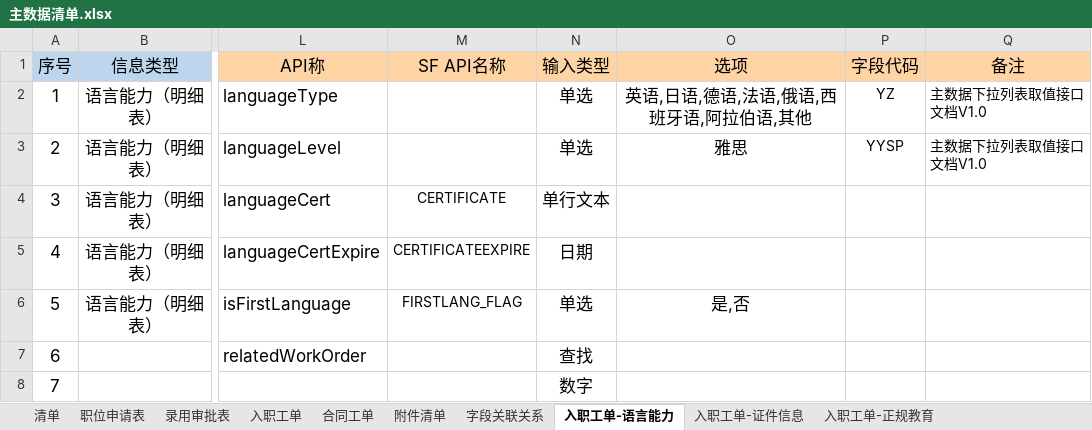
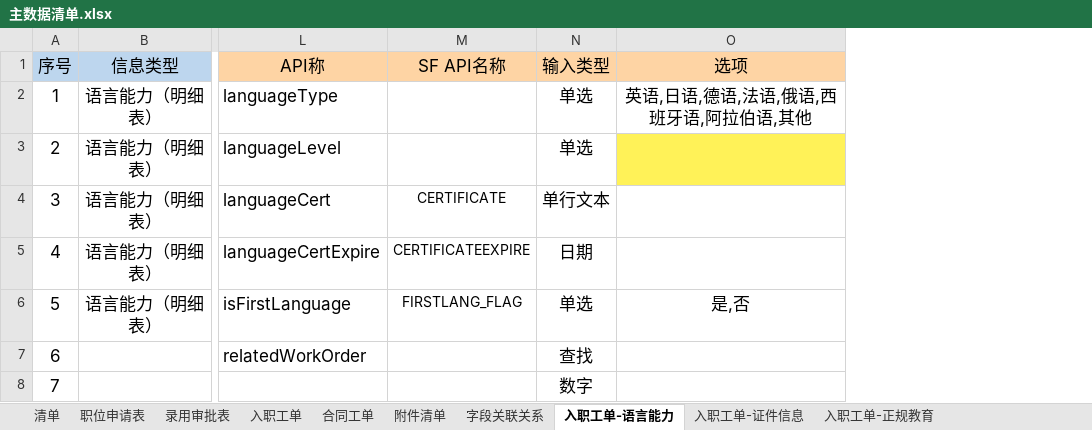
Before and after one commit to gary-liu-123/sls-plantform, an Excel workbook: docs/req/orginal-doc/主数据清单.xlsx, sheet 入职工单-语言能力, drawn as a sheet; only a part is shown, gaps mark what is left out; values as stored, in another font and other column widths than the file's, no borders; the diff names each change by its address in the sheet, - before the commit and + after, or states it on an @@ line.

```diff
--- a/docs/req/orginal-doc/主数据清单.xlsx (sheet 入职工单-语言能力)
+++ b/docs/req/orginal-doc/主数据清单.xlsx (sheet 入职工单-语言能力)
-column P (字段代码), rows 2-3: YZ | YYSP
-column Q (备注), rows 2-3: 主数据下拉列表取值接口文档V1.0 | 主数据下拉列表取值接口文档V1.0
-O3 (选项): 雅思
+O3 (选项): (empty)
-O3 fill: none
+O3 fill: #FFF258
```
Also changed, not shown: sheet 入职工单, sheet 合同工单, sheet 入职工单-证件信息, sheet 入职工单-资格证信息, sheet 入职工单-家庭成员及社会关系, sheet 入职工单-正规教育, 2 more sheets, charts or pictures, 2 other files.
